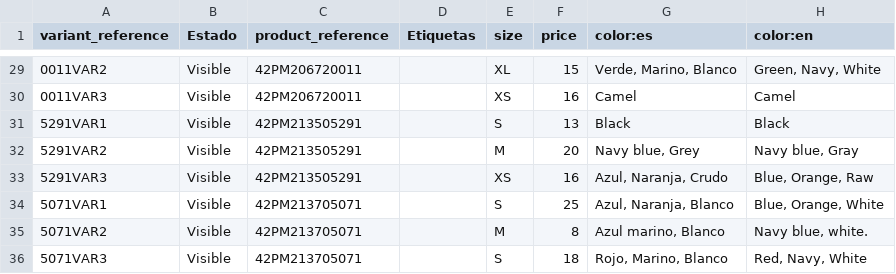
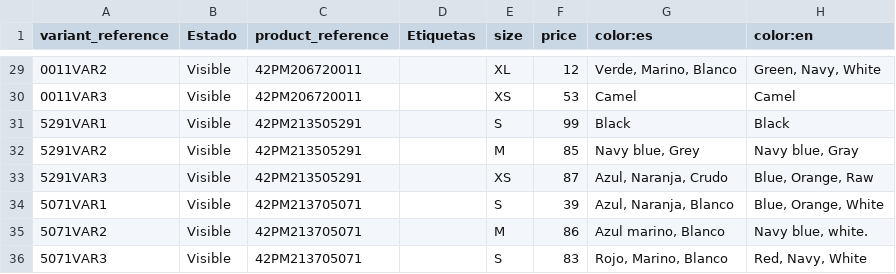
Before and after one commit to Zafion/Tests_Sales_Layer, a CSV file: Variants_Test.csv, drawn as a sheet; only a part is shown, gaps mark what is left out; the diff covers the shown part only.

```diff
--- a/Variants_Test.csv
+++ b/Variants_Test.csv
@@ -29,8 +29,8 @@ variant_reference,Estado,product_reference,Etiquetas,size,price,color:es,color:e
-0011VAR2,Visible,42PM206720011,,XL,15,"Verde, Marino, Blanco","Green, Navy, White"
-0011VAR3,Visible,42PM206720011,,XS,16,Camel,Camel
-5291VAR1,Visible,42PM213505291,,S,13,Black,Black
-5291VAR2,Visible,42PM213505291,,M,20,"Navy blue, Grey","Navy blue, Gray"
-5291VAR3,Visible,42PM213505291,,XS,16,"Azul, Naranja, Crudo","Blue, Orange, Raw"
-5071VAR1,Visible,42PM213705071,,S,25,"Azul, Naranja, Blanco","Blue, Orange, White"
-5071VAR2,Visible,42PM213705071,,M,8,"Azul marino, Blanco","Navy blue, white."
-5071VAR3,Visible,42PM213705071,,S,18,"Rojo, Marino, Blanco","Red, Navy, White"
+0011VAR2,Visible,42PM206720011,,XL,12,"Verde, Marino, Blanco","Green, Navy, White"
+0011VAR3,Visible,42PM206720011,,XS,53,Camel,Camel
+5291VAR1,Visible,42PM213505291,,S,99,Black,Black
+5291VAR2,Visible,42PM213505291,,M,85,"Navy blue, Grey","Navy blue, Gray"
+5291VAR3,Visible,42PM213505291,,XS,87,"Azul, Naranja, Crudo","Blue, Orange, Raw"
+5071VAR1,Visible,42PM213705071,,S,39,"Azul, Naranja, Blanco","Blue, Orange, White"
+5071VAR2,Visible,42PM213705071,,M,86,"Azul marino, Blanco","Navy blue, white."
+5071VAR3,Visible,42PM213705071,,S,83,"Rojo, Marino, Blanco","Red, Navy, White"
```
Also changed, not shown: 27 edited cells elsewhere in this file, Categories_Test.csv, Products_Test.csv.
